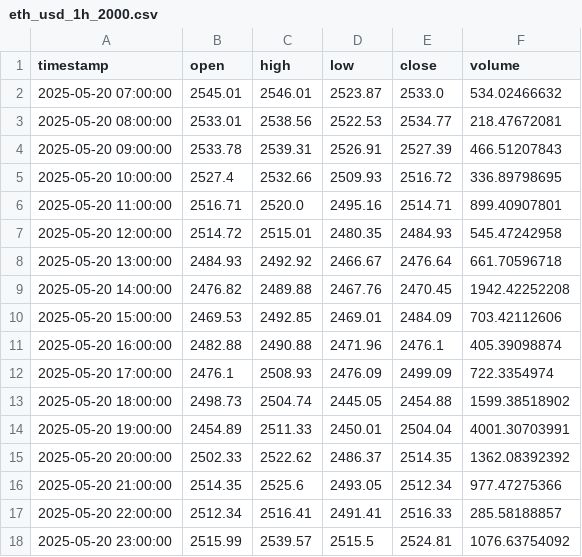
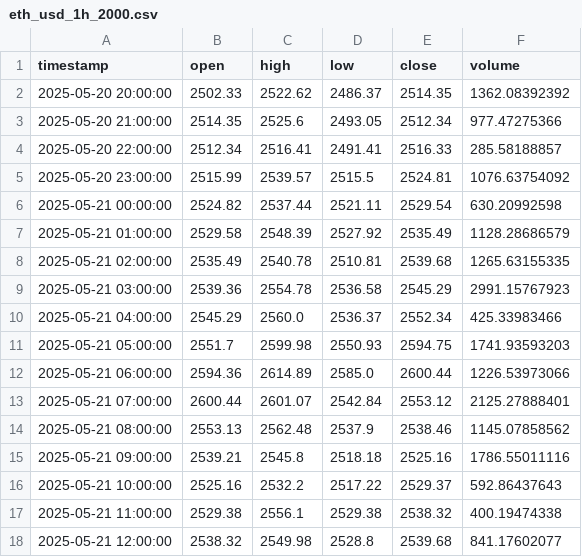
Before and after one commit to pilotwaffle/testing-bot, a CSV file: data/ohlcv_cache/eth_usd_1h_2000.csv, drawn as a sheet; only a part is shown; the shorter side is filled out with more unchanged rows; removed rows and columns are numbered as before the commit, all else as after; the diff covers the shown part only; the diff names each change by its address in the sheet, - before the commit and + after, or states it on an @@ line.

```diff
--- a/data/ohlcv_cache/eth_usd_1h_2000.csv
+++ b/data/ohlcv_cache/eth_usd_1h_2000.csv
-row 2: 2025-05-20 07:00:00 | 2545.01 | 2546.01 | 2523.87 | 2533.0 | 534.02466632
-row 3: 2025-05-20 08:00:00 | 2533.01 | 2538.56 | 2522.53 | 2534.77 | 218.47672081
-row 4: 2025-05-20 09:00:00 | 2533.78 | 2539.31 | 2526.91 | 2527.39 | 466.51207843
-row 5: 2025-05-20 10:00:00 | 2527.4 | 2532.66 | 2509.93 | 2516.72 | 336.89798695
-row 6: 2025-05-20 11:00:00 | 2516.71 | 2520.0 | 2495.16 | 2514.71 | 899.40907801
-row 7: 2025-05-20 12:00:00 | 2514.72 | 2515.01 | 2480.35 | 2484.93 | 545.47242958
-row 8: 2025-05-20 13:00:00 | 2484.93 | 2492.92 | 2466.67 | 2476.64 | 661.70596718
-row 9: 2025-05-20 14:00:00 | 2476.82 | 2489.88 | 2467.76 | 2470.45 | 1942.42252208
-row 10: 2025-05-20 15:00:00 | 2469.53 | 2492.85 | 2469.01 | 2484.09 | 703.42112606
-row 11: 2025-05-20 16:00:00 | 2482.88 | 2490.88 | 2471.96 | 2476.1 | 405.39098874
-row 12: 2025-05-20 17:00:00 | 2476.1 | 2508.93 | 2476.09 | 2499.09 | 722.3354974
-row 13: 2025-05-20 18:00:00 | 2498.73 | 2504.74 | 2445.05 | 2454.88 | 1599.38518902
-row 14: 2025-05-20 19:00:00 | 2454.89 | 2511.33 | 2450.01 | 2504.04 | 4001.30703991
```
Also changed, not shown: 13 added rows and 2 edited cells elsewhere in this file, data/ohlcv_cache/ada_usd_1h_2000.csv, data/ohlcv_cache/btc_usd_1h_2000.csv, 40 other files.
